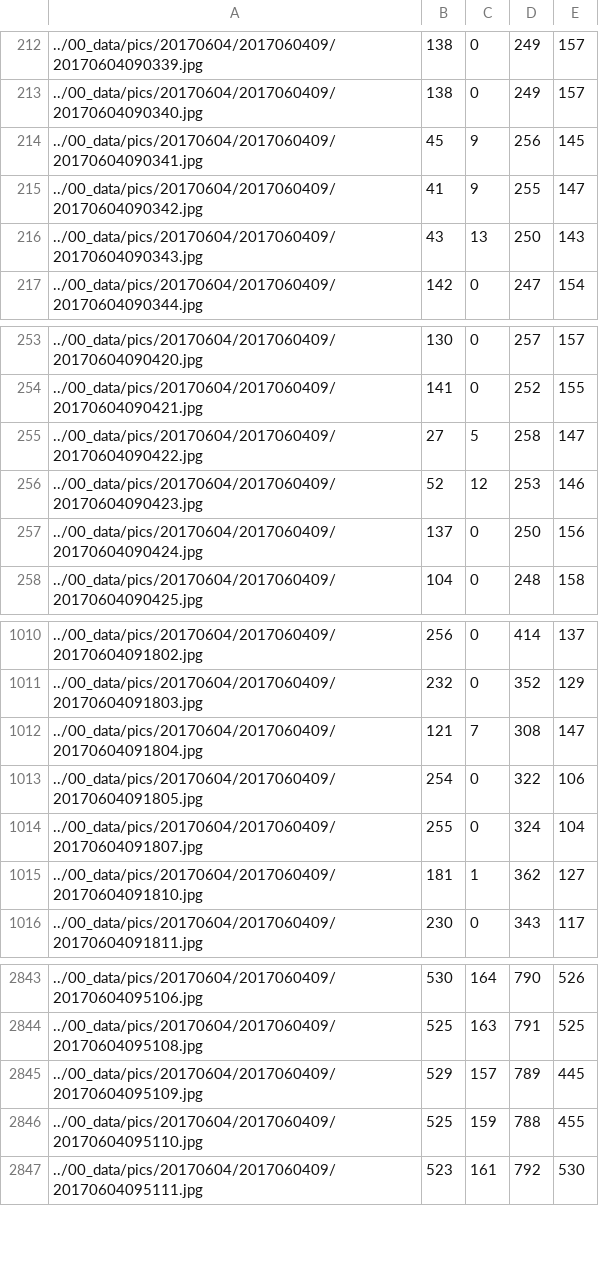
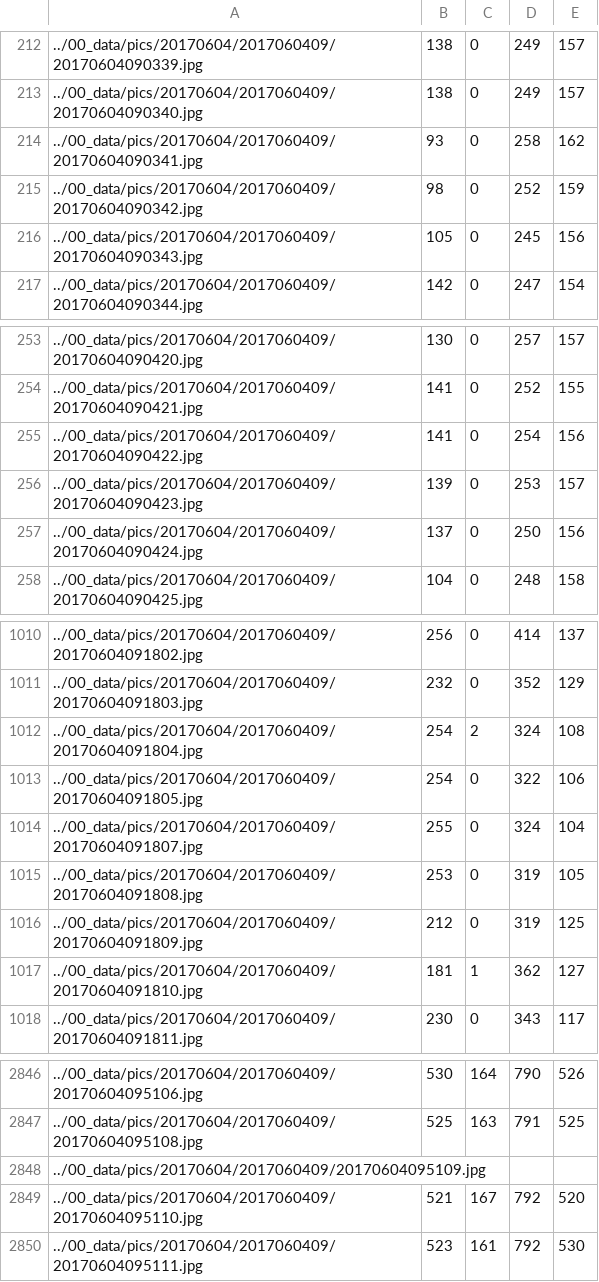
Before and after one commit to Zumbalamambo/cow-action-recognition, a CSV file: 10_tracking/10_tracking/20170604/2017060409_0.csv, drawn as a sheet; only a part is shown, gaps mark what is left out; the diff covers the shown part only.

```diff
--- a/10_tracking/10_tracking/20170604/2017060409_0.csv
+++ b/10_tracking/10_tracking/20170604/2017060409_0.csv
@@ -213,5 +213,5 @@
 ../00_data/pics/20170604/2017060409/20170604090340.jpg,138,0,249,157
-../00_data/pics/20170604/2017060409/20170604090341.jpg,45,9,256,145
-../00_data/pics/20170604/2017060409/20170604090342.jpg,41,9,255,147
-../00_data/pics/20170604/2017060409/20170604090343.jpg,43,13,250,143
+../00_data/pics/20170604/2017060409/20170604090341.jpg,93,0,258,162
+../00_data/pics/20170604/2017060409/20170604090342.jpg,98,0,252,159
+../00_data/pics/20170604/2017060409/20170604090343.jpg,105,0,245,156
 ../00_data/pics/20170604/2017060409/20170604090344.jpg,142,0,247,154
@@ -254,4 +254,4 @@
 ../00_data/pics/20170604/2017060409/20170604090421.jpg,141,0,252,155
-../00_data/pics/20170604/2017060409/20170604090422.jpg,27,5,258,147
-../00_data/pics/20170604/2017060409/20170604090423.jpg,52,12,253,146
+../00_data/pics/20170604/2017060409/20170604090422.jpg,141,0,254,156
+../00_data/pics/20170604/2017060409/20170604090423.jpg,139,0,253,157
 ../00_data/pics/20170604/2017060409/20170604090424.jpg,137,0,250,156
@@ -1011,5 +1011,7 @@
 ../00_data/pics/20170604/2017060409/20170604091803.jpg,232,0,352,129
-../00_data/pics/20170604/2017060409/20170604091804.jpg,121,7,308,147
+../00_data/pics/20170604/2017060409/20170604091804.jpg,254,2,324,108
 ../00_data/pics/20170604/2017060409/20170604091805.jpg,254,0,322,106
 ../00_data/pics/20170604/2017060409/20170604091807.jpg,255,0,324,104
+../00_data/pics/20170604/2017060409/20170604091808.jpg,253,0,319,105
+../00_data/pics/20170604/2017060409/20170604091809.jpg,212,0,319,125
 ../00_data/pics/20170604/2017060409/20170604091810.jpg,181,1,362,127
@@ -2844,4 +2847,4 @@
 ../00_data/pics/20170604/2017060409/20170604095108.jpg,525,163,791,525
-../00_data/pics/20170604/2017060409/20170604095109.jpg,529,157,789,445
-../00_data/pics/20170604/2017060409/20170604095110.jpg,525,159,788,455
+../00_data/pics/20170604/2017060409/20170604095109.jpg
+../00_data/pics/20170604/2017060409/20170604095110.jpg,521,167,792,520
 ../00_data/pics/20170604/2017060409/20170604095111.jpg,523,161,792,530
```
Also changed, not shown: 1 added row and 80 edited cells elsewhere in this file, 10_tracking/00_coords/20170604/2017060410.csv, 10_tracking/00_coords/20170604/2017060411.csv, 3 other files.
